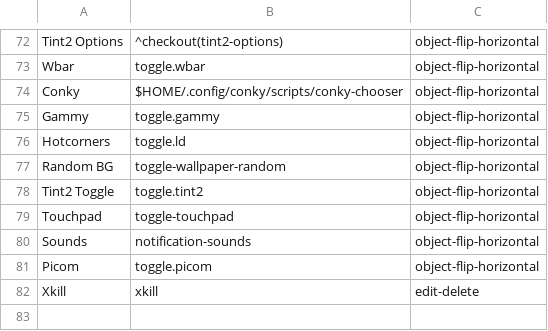
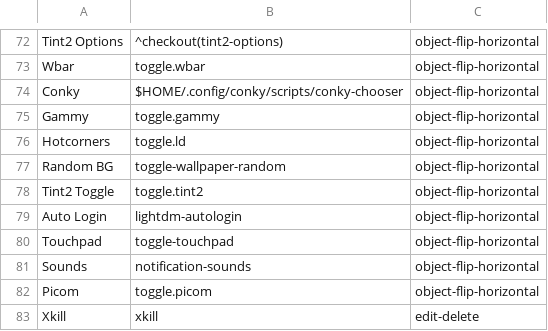
Before and after one commit to sleekmason/Lilidog-Minimal, a CSV file: config/includes.chroot_after_packages/etc/skel/.config/jgmenu/jgmenu.bak/mymenu.csv, drawn as a sheet; only a part is shown, gaps mark what is left out; the shorter side is filled out with more unchanged rows; the diff names each change by its address in the sheet, - before the commit and + after, or states it on an @@ line.

Commit message:
Added Lightdm Autologin script, and removed fbpanel.

```diff
--- a/config/includes.chroot_after_packages/etc/skel/.config/jgmenu/jgmenu.bak/mymenu.csv
+++ b/config/includes.chroot_after_packages/etc/skel/.config/jgmenu/jgmenu.bak/mymenu.csv
+row 79: Auto Login | lightdm-autologin | object-flip-horizontal
```
Also changed, not shown: config/includes.chroot_after_packages/etc/skel/.config/jgmenu/mymenu.csv, 3 other files.
